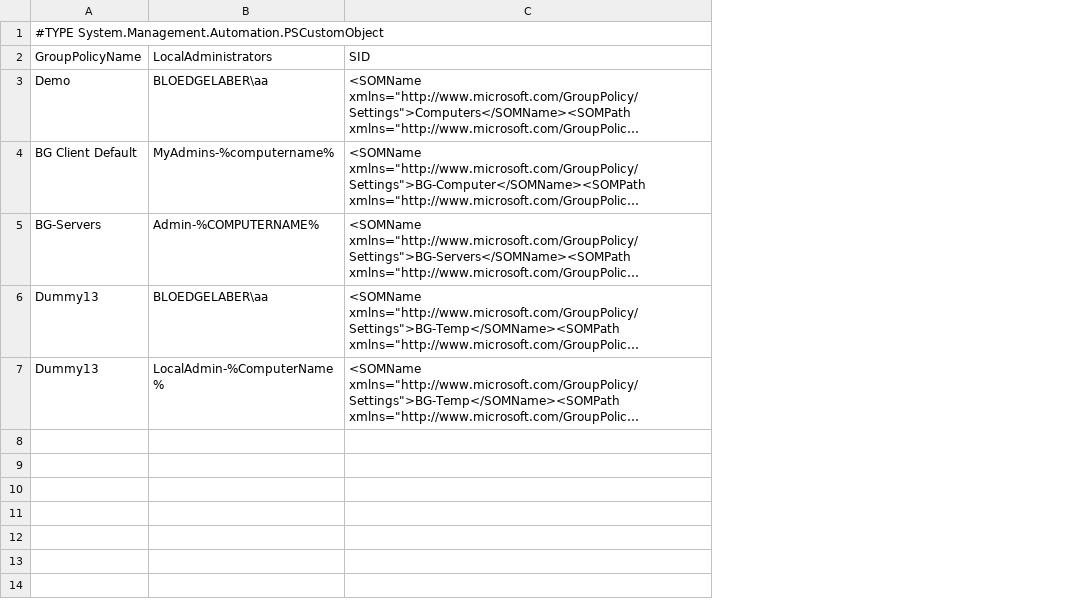
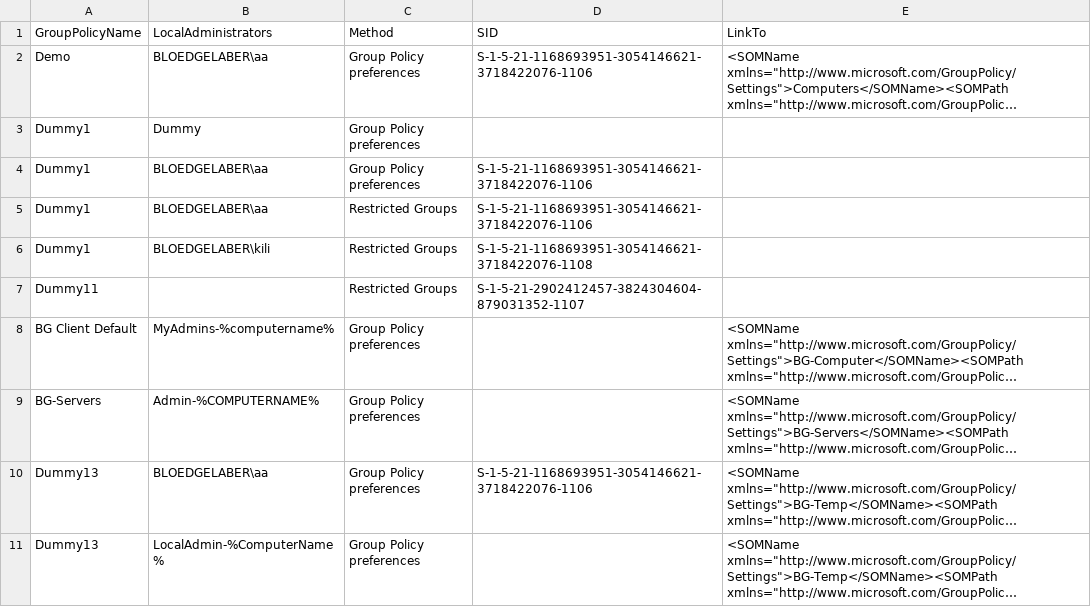
Before and after one commit to Kili69/LocalAdminsByGPOReport, a CSV file: GpoWithLocalAdmins.csv, drawn as a sheet; long unchanged cells end in …; removed rows and columns are numbered as before the commit, all else as after; the diff names each change by its address in the sheet, - before the commit and + after, or states it on an @@ line.

```diff
--- a/GpoWithLocalAdmins.csv
+++ b/GpoWithLocalAdmins.csv
+column C (Method), row 2: Group Policy preferences; rows 8-11: all Group Policy preferences
+column D (SID), row 2: S-1-5-21-1168693951-3054146621-3718422076-1106; row 10: S-1-5-21-1168693951-3054146621-3718422076-1106
-row 1: #TYPE System.Management.Automation.PSCustomObject
-E1: SID
+E1: LinkTo
+row 3: Dummy1 | Dummy | Group Policy preferences
+row 4: Dummy1 | BLOEDGELABER\aa | Group Policy preferences | S-1-5-21-1168693951-3054146621-3718422076-1106
+row 5: Dummy1 | BLOEDGELABER\aa | Restricted Groups | S-1-5-21-1168693951-3054146621-3718422076-1106
+row 6: Dummy1 | BLOEDGELABER\kili | Restricted Groups | S-1-5-21-1168693951-3054146621-3718422076-1108
+row 7: Dummy11 |  | Restricted Groups | S-1-5-21-2902412457-3824304604-879031352-1107
```
Also changed, not shown: 1 other file.
